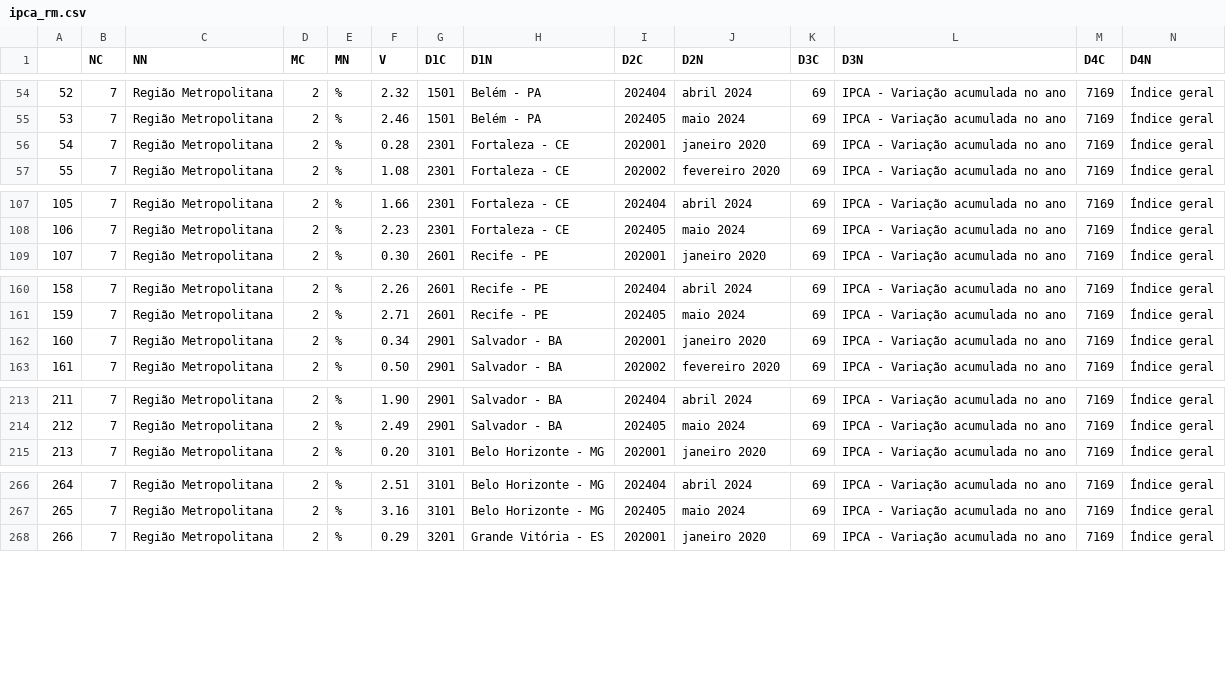
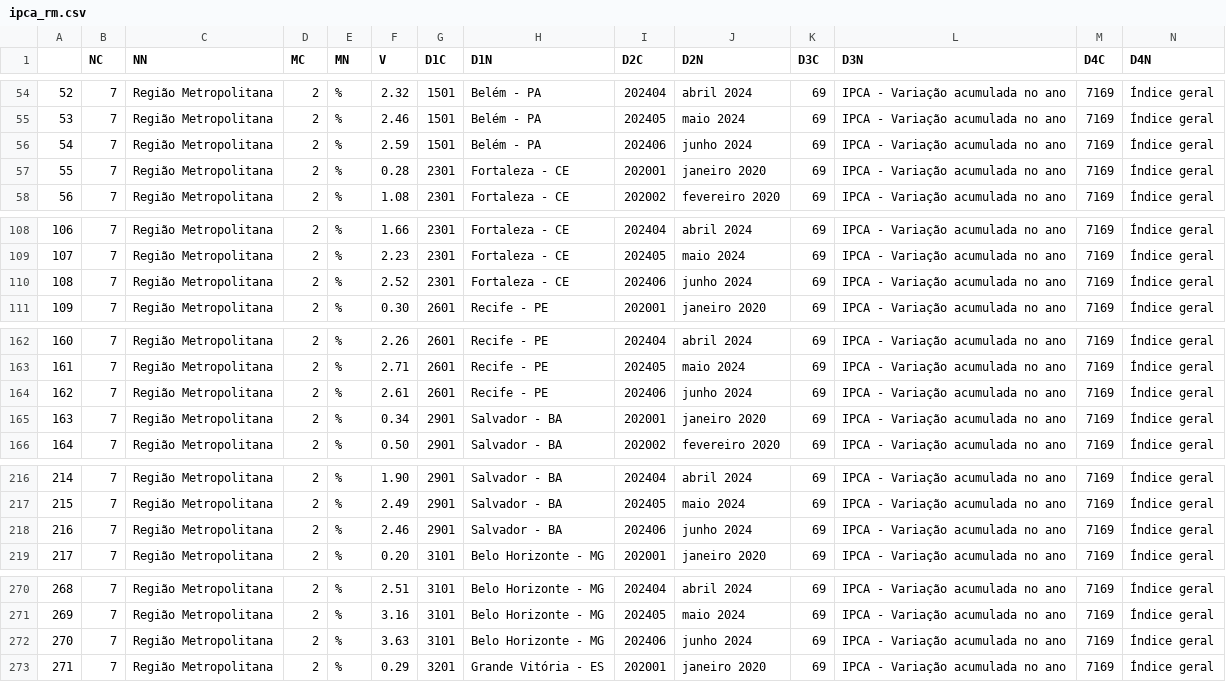
Before and after one commit to ramos-iza/dashboard_macro, a CSV file: dados/ipca/raw/ipca_rm.csv, drawn as a sheet; only a part is shown, gaps mark what is left out; addresses are those after the commit; the diff covers the shown part only; the diff names each change by its address in the sheet, - before the commit and + after, or states it on an @@ line.

```diff
--- a/dados/ipca/raw/ipca_rm.csv
+++ b/dados/ipca/raw/ipca_rm.csv
+row 56: 54 | 7 | Região Metropolitana | 2 | % | 2.59 | 1501 | Belém - PA | 202406 | junho 2024 | 69 | IPCA - Variação acumulada no ano | 7169 | Índice geral
@@ column A renumbered between rows 57 and 541 @@
+row 110: 108 | 7 | Região Metropolitana | 2 | % | 2.52 | 2301 | Fortaleza - CE | 202406 | junho 2024 | 69 | IPCA - Variação acumulada no ano | 7169 | Índice geral
+row 164: 162 | 7 | Região Metropolitana | 2 | % | 2.61 | 2601 | Recife - PE | 202406 | junho 2024 | 69 | IPCA - Variação acumulada no ano | 7169 | Índice geral
+row 218: 216 | 7 | Região Metropolitana | 2 | % | 2.46 | 2901 | Salvador - BA | 202406 | junho 2024 | 69 | IPCA - Variação acumulada no ano | 7169 | Índice geral
+row 272: 270 | 7 | Região Metropolitana | 2 | % | 3.63 | 3101 | Belo Horizonte - MG | 202406 | junho 2024 | 69 | IPCA - Variação acumulada no ano | 7169 | Índice geral
```
Also changed, not shown: 5 added rows elsewhere in this file, dados/credito/raw/ipca_credito.csv, dados/emprego/raw/db_taxa_desemprego.csv, 32 other files.
